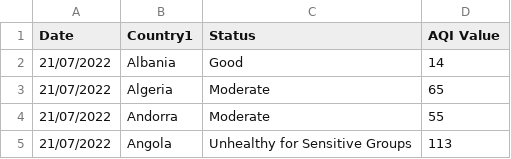
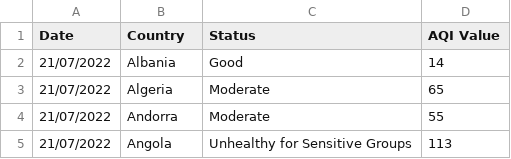
Before and after one commit to jdun0012/Assignment23, a CSV file: data_date.csv, drawn as a sheet; only a part is shown.

Commit message:
Add files via upload

```diff
--- a/data_date.csv
+++ b/data_date.csv
@@ -1,2 +1,2 @@
-Date,Country1,Status,AQI Value
+Date,Country,Status,AQI Value
 21/07/2022,Albania,Good,14
```
